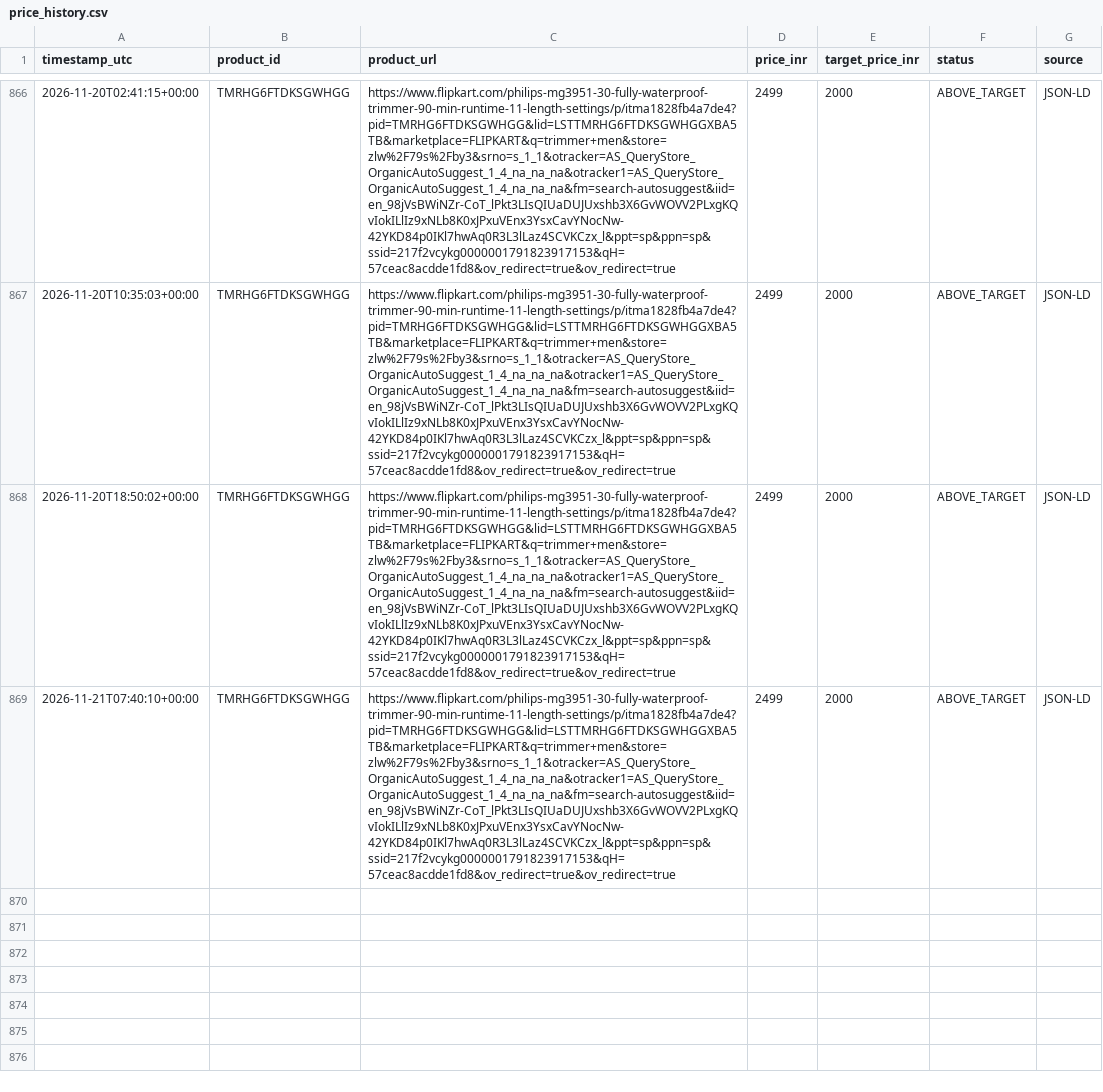
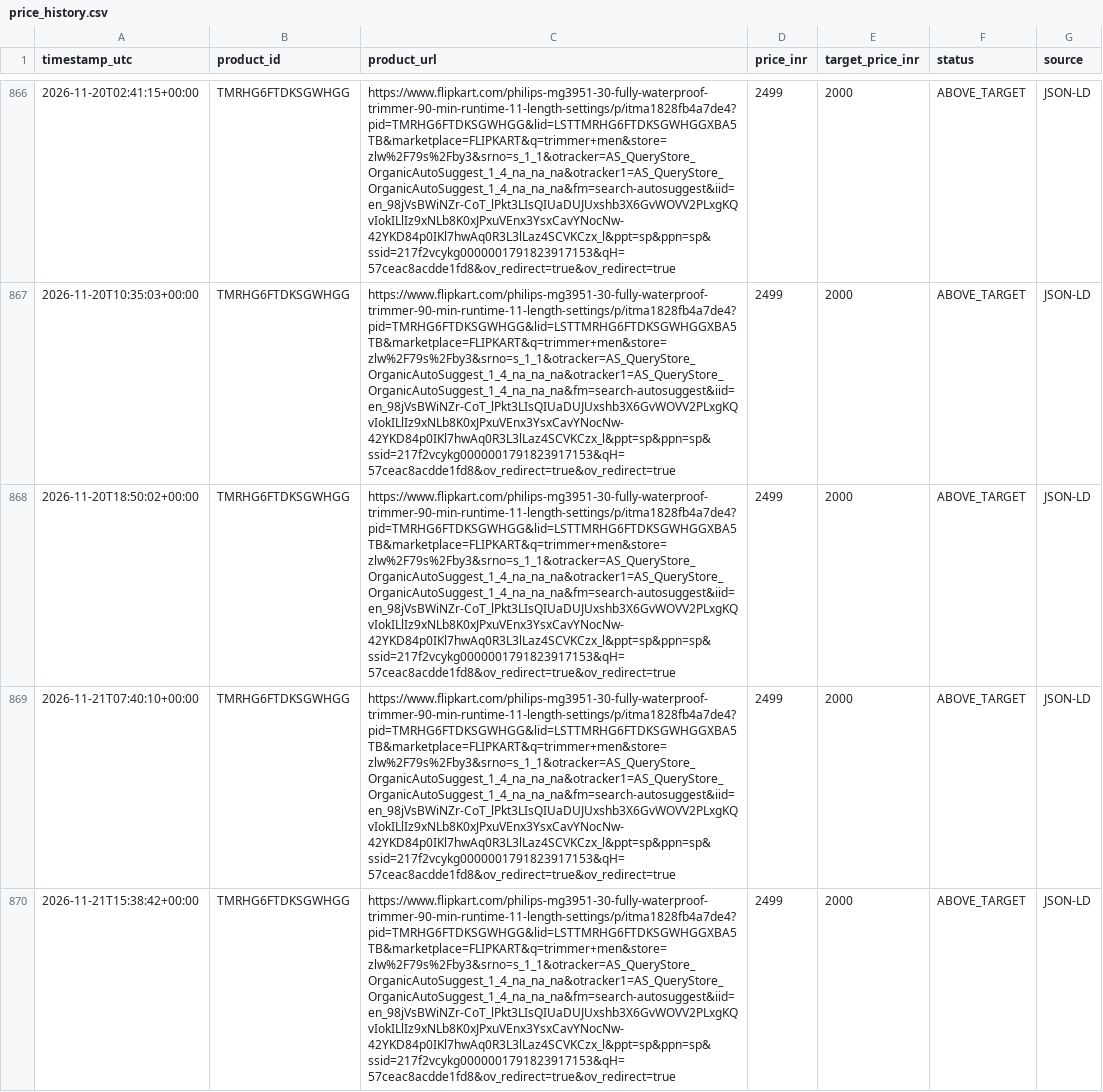
Before and after one commit to Tshubh1414/flipkart-price-tracker, a CSV file: price_history.csv, drawn as a sheet; only a part is shown, gaps mark what is left out; the diff names each change by its address in the sheet, - before the commit and + after, or states it on an @@ line.

```diff
--- a/price_history.csv
+++ b/price_history.csv
+row 870: 2026-11-21T15:38:42+00:00 | TMRHG6FTDKSGWHGG | https://www.flipkart.com/philips-mg3951-30-fully-waterproof-trimmer-90-min-runtime-11-length-settings/p/itma1828fb4a7de4?pid=TMRHG6FTDKSGWHGG&lid=LSTTMRHG6FTDKSGWHGGXBA5TB&marketplace=FLIPKART&q=trimmer+men&store=zlw%2F79s%2Fby3&srno=s_1_1&otracker=AS_QueryStore_OrganicAutoSuggest_1_4_na_na_na&otracker1=AS_QueryStore_OrganicAutoSuggest_1_4_na_na_na&fm=search-autosuggest&iid=en_98jVsBWiNZr-CoT_lPkt3LIsQIUaDUJUxshb3X6GvWOVV2PLxgKQvIokILlIz9xNLb8K0xJPxuVEnx3YsxCavYNocNw-42YKD84p0IKl7hwAq0R3L3lLaz4SCVKCzx_l&ppt=sp&ppn=sp&ssid=217f2vcykg0000001791823917153&qH=57ceac8acdde1fd8&ov_redirect=true&ov_redirect=true | 2499 | 2000 | ABOVE_TARGET | JSON-LD
```
